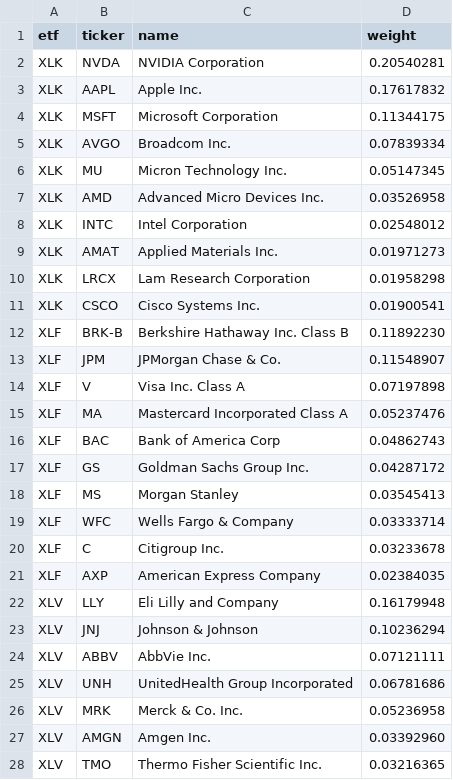
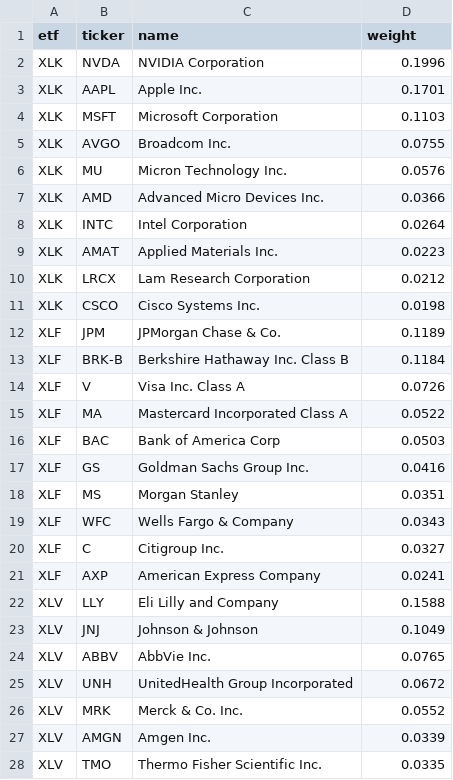
Before and after one commit to bledabladis-png/radar-cazador-silencioso, a CSV file: data/etf_holdings.csv, drawn as a sheet; only a part is shown; the diff covers the shown part only.

```diff
--- a/data/etf_holdings.csv
+++ b/data/etf_holdings.csv
@@ -1,28 +1,28 @@
 etf,ticker,name,weight
-XLK,NVDA,NVIDIA Corporation,0.20540281
-XLK,AAPL,Apple Inc.,0.17617832
-XLK,MSFT,Microsoft Corporation,0.11344175
-XLK,AVGO,Broadcom Inc.,0.07839334
-XLK,MU,Micron Technology Inc.,0.05147345
-XLK,AMD,Advanced Micro Devices Inc.,0.03526958
-XLK,INTC,Intel Corporation,0.02548012
-XLK,AMAT,Applied Materials Inc.,0.01971273
-XLK,LRCX,Lam Research Corporation,0.01958298
-XLK,CSCO,Cisco Systems Inc.,0.01900541
-XLF,BRK-B,Berkshire Hathaway Inc. Class B,0.11892230
-XLF,JPM,JPMorgan Chase & Co.,0.11548907
-XLF,V,Visa Inc. Class A,0.07197898
-XLF,MA,Mastercard Incorporated Class A,0.05237476
-XLF,BAC,Bank of America Corp,0.04862743
-XLF,GS,Goldman Sachs Group Inc.,0.04287172
-XLF,MS,Morgan Stanley,0.03545413
-XLF,WFC,Wells Fargo & Company,0.03333714
-XLF,C,Citigroup Inc.,0.03233678
-XLF,AXP,American Express Company,0.02384035
-XLV,LLY,Eli Lilly and Company,0.16179948
-XLV,JNJ,Johnson & Johnson,0.10236294
-XLV,ABBV,AbbVie Inc.,0.07121111
-XLV,UNH,UnitedHealth Group Incorporated,0.06781686
-XLV,MRK,Merck & Co. Inc.,0.05236958
-XLV,AMGN,Amgen Inc.,0.03392960
-XLV,TMO,Thermo Fisher Scientific Inc.,0.03216365
+XLK,NVDA,NVIDIA Corporation,0.1996
+XLK,AAPL,Apple Inc.,0.1701
+XLK,MSFT,Microsoft Corporation,0.1103
+XLK,AVGO,Broadcom Inc.,0.0755
+XLK,MU,Micron Technology Inc.,0.0576
+XLK,AMD,Advanced Micro Devices Inc.,0.0366
+XLK,INTC,Intel Corporation,0.0264
+XLK,AMAT,Applied Materials Inc.,0.0223
+XLK,LRCX,Lam Research Corporation,0.0212
+XLK,CSCO,Cisco Systems Inc.,0.0198
+XLF,JPM,JPMorgan Chase & Co.,0.1189
+XLF,BRK-B,Berkshire Hathaway Inc. Class B,0.1184
+XLF,V,Visa Inc. Class A,0.0726
+XLF,MA,Mastercard Incorporated Class A,0.0522
+XLF,BAC,Bank of America Corp,0.0503
+XLF,GS,Goldman Sachs Group Inc.,0.0416
+XLF,MS,Morgan Stanley,0.0351
+XLF,WFC,Wells Fargo & Company,0.0343
+XLF,C,Citigroup Inc.,0.0327
+XLF,AXP,American Express Company,0.0241
+XLV,LLY,Eli Lilly and Company,0.1588
+XLV,JNJ,Johnson & Johnson,0.1049
+XLV,ABBV,AbbVie Inc.,0.0765
+XLV,UNH,UnitedHealth Group Incorporated,0.0672
+XLV,MRK,Merck & Co. Inc.,0.0552
+XLV,AMGN,Amgen Inc.,0.0339
+XLV,TMO,Thermo Fisher Scientific Inc.,0.0335
```
Also changed, not shown: 4 added rows, 4 removed rows and 94 edited cells elsewhere in this file, outputs/macro_regime.csv, outputs/sector_rankings.csv, 4 other files.
